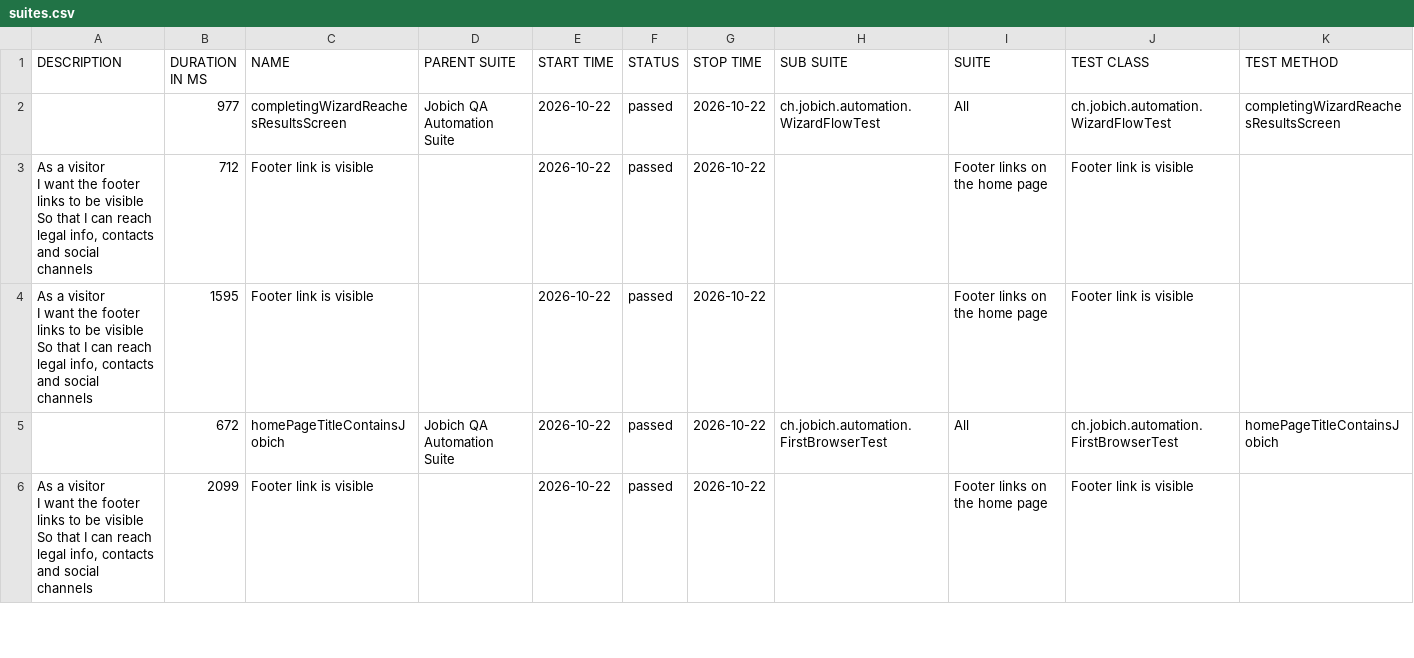
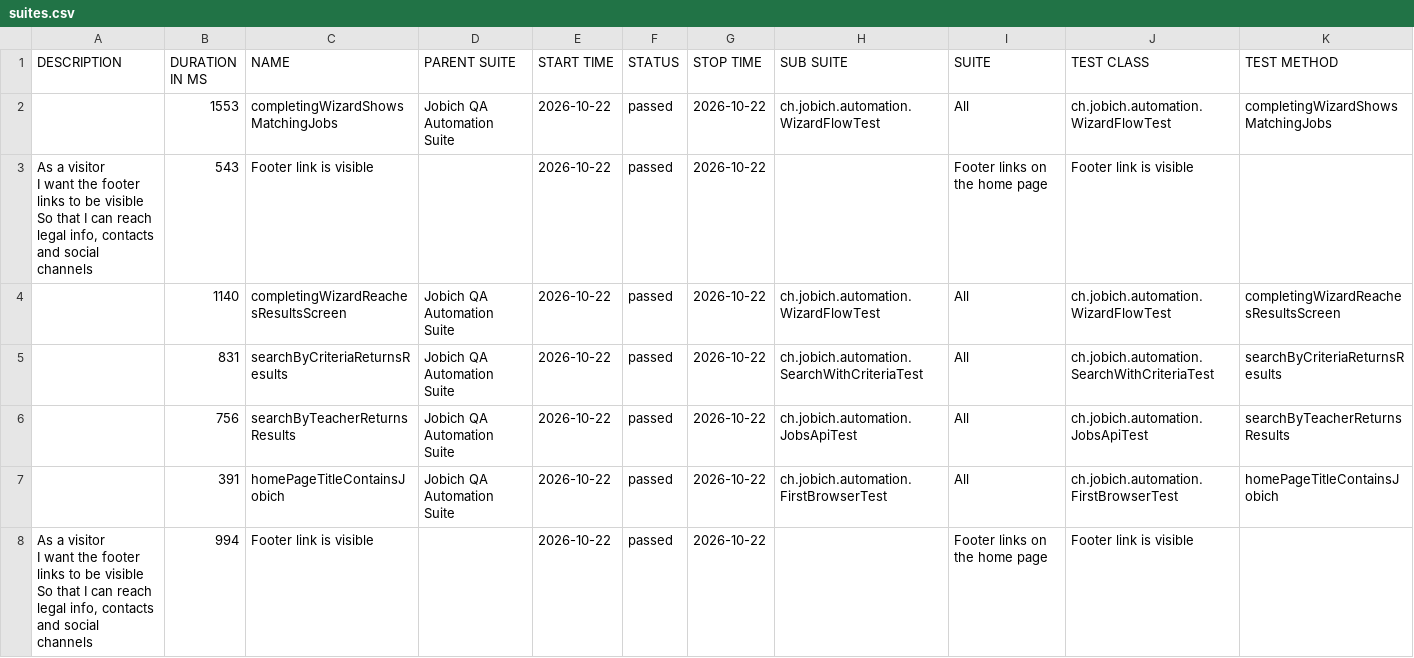
Before and after one commit to aazinchenko/jobich-automation, a CSV file: data/suites.csv, drawn as a sheet; only a part is shown; the diff covers the shown part only.

```diff
--- a/data/suites.csv
+++ b/data/suites.csv
@@ -1,12 +1,12 @@
 "DESCRIPTION","DURATION IN MS","NAME","PARENT SUITE","START TIME","STATUS","STOP TIME","SUB SUITE","SUITE","TEST CLASS","TEST METHOD"
-"","977","completingWizardReachesResultsScreen","Jobich QA Automation Suite","2026-10-22","passed","2026-10-22","ch.jobich.automation.WizardFlowTest","All","ch.jobich.automation.WizardFlowTest","completingWizardReachesResultsScreen"
-"  As a visitor
-  I want the footer links to be visible
-  So that I can reach legal info, contacts and social channels","712","Footer link is visible","","2026-10-22","passed","2026-10-22","","Footer links on the home page","Footer link is visible",""
-"  As a visitor
-  I want the footer links to be visible
-  So that I can reach legal info, contacts and social channels","1595","Footer link is visible","","2026-10-22","passed","2026-10-22","","Footer links on the home page","Footer link is visible",""
-"","672","homePageTitleContainsJobich","Jobich QA Automation Suite","2026-10-22","passed","2026-10-22","ch.jobich.automation.FirstBrowserTest","All","ch.jobich.automation.FirstBrowserTest","homePageTitleContainsJobich"
-"  As a visitor
-  I want the footer links to be visible
-  So that I can reach legal info, contacts and social channels","2099","Footer link is visible","","2026-10-22","passed","2026-10-22","","Footer links on the home page","Footer link is visible",""
+"","1553","completingWizardShowsMatchingJobs","Jobich QA Automation Suite","2026-10-22","passed","2026-10-22","ch.jobich.automation.WizardFlowTest","All","ch.jobich.automation.WizardFlowTest","completingWizardShowsMatchingJobs"
+"  As a visitor
+  I want the footer links to be visible
+  So that I can reach legal info, contacts and social channels","543","Footer link is visible","","2026-10-22","passed","2026-10-22","","Footer links on the home page","Footer link is visible",""
+"","1140","completingWizardReachesResultsScreen","Jobich QA Automation Suite","2026-10-22","passed","2026-10-22","ch.jobich.automation.WizardFlowTest","All","ch.jobich.automation.WizardFlowTest","completingWizardReachesResultsScreen"
+"","831","searchByCriteriaReturnsResults","Jobich QA Automation Suite","2026-10-22","passed","2026-10-22","ch.jobich.automation.SearchWithCriteriaTest","All","ch.jobich.automation.SearchWithCriteriaTest","searchByCriteriaReturnsResults"
+"","756","searchByTeacherReturnsResults","Jobich QA Automation Suite","2026-10-22","passed","2026-10-22","ch.jobich.automation.JobsApiTest","All","ch.jobich.automation.JobsApiTest","searchByTeacherReturnsResults"
+"","391","homePageTitleContainsJobich","Jobich QA Automation Suite","2026-10-22","passed","2026-10-22","ch.jobich.automation.FirstBrowserTest","All","ch.jobich.automation.FirstBrowserTest","homePageTitleContainsJobich"
+"  As a visitor
+  I want the footer links to be visible
+  So that I can reach legal info, contacts and social channels","994","Footer link is visible","","2026-10-22","passed","2026-10-22","","Footer links on the home page","Footer link is visible",""
```
Also changed, not shown: 1 added row, 3 removed rows and 3 edited cells elsewhere in this file, 38 other files.
